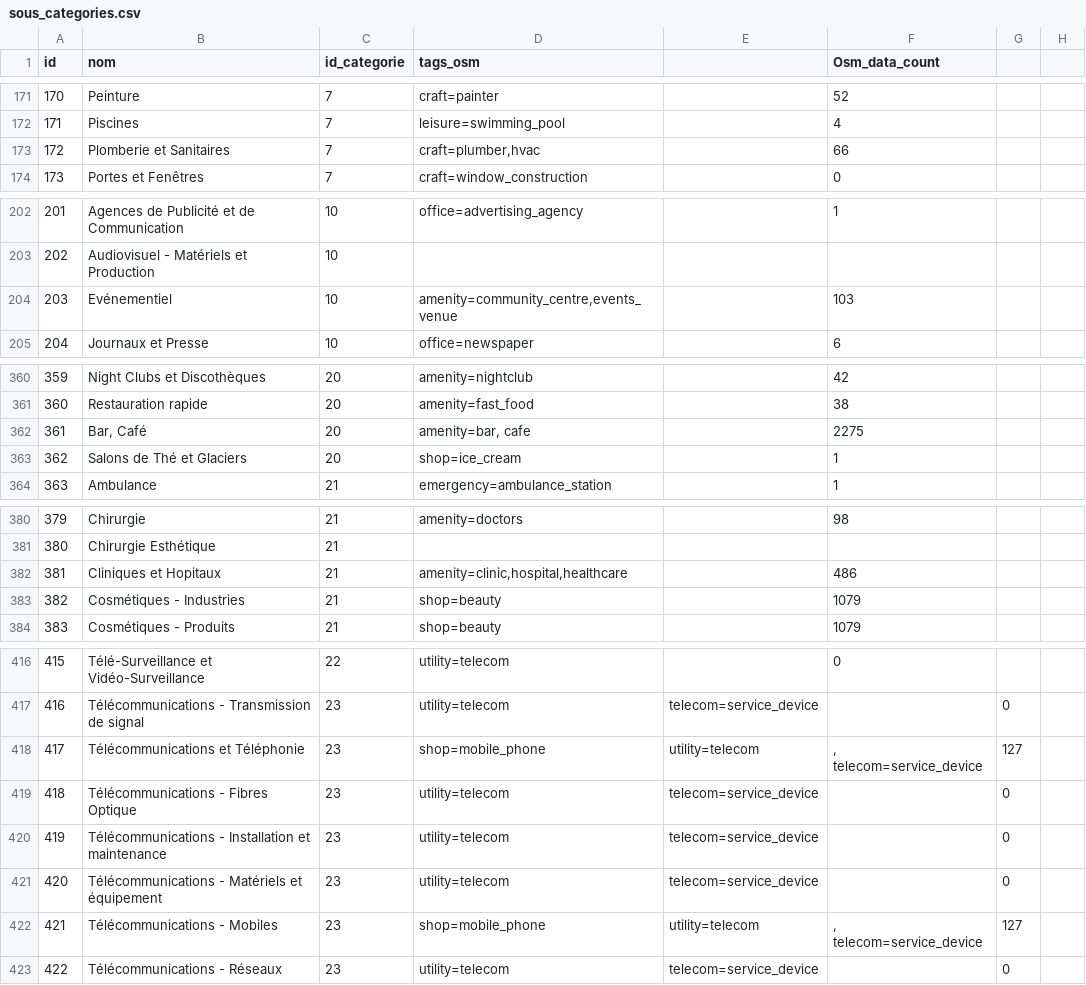
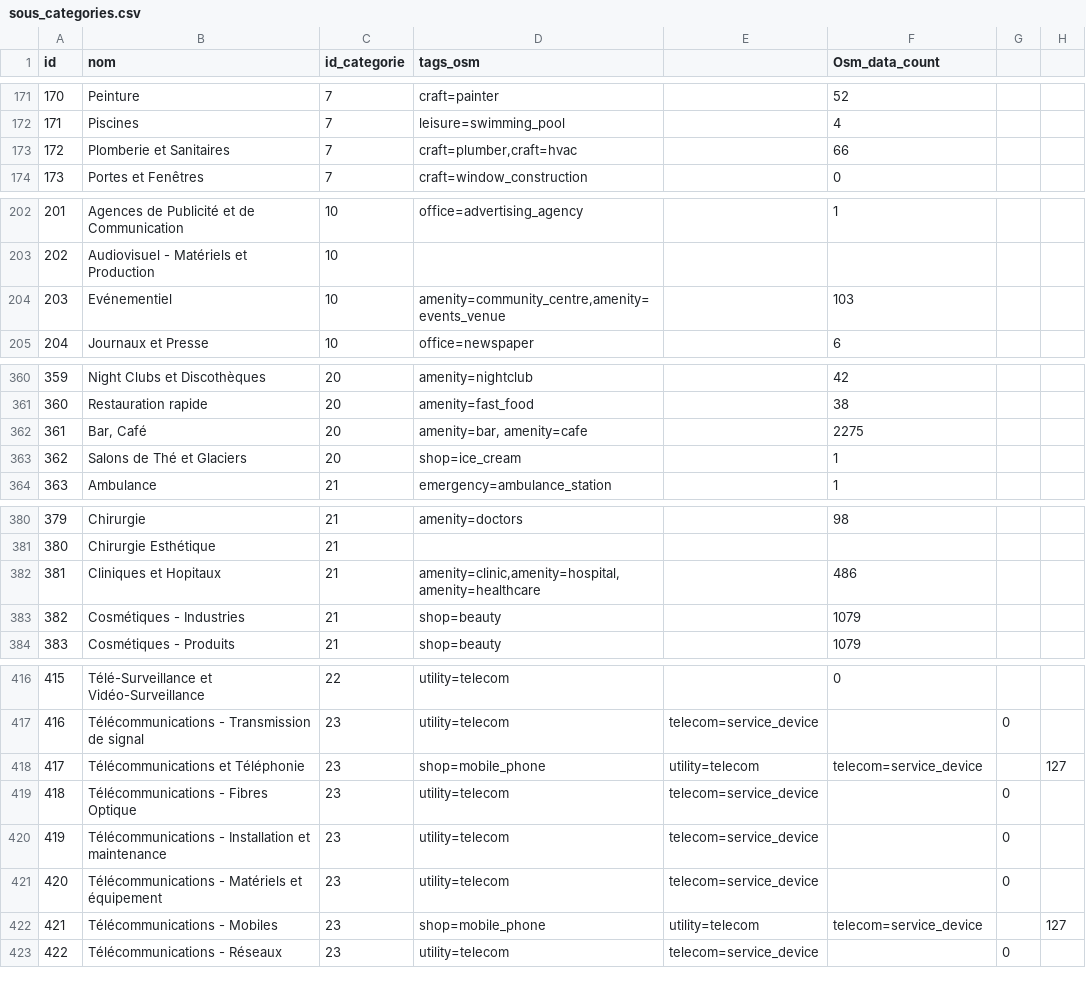
Before and after one commit to Position-Platform/osm2position, a CSV file: datas/sous_categories.csv, drawn as a sheet; only a part is shown, gaps mark what is left out; the diff covers the shown part only.

Commit message:
update csv

```diff
--- a/datas/sous_categories.csv
+++ b/datas/sous_categories.csv
@@ -172,3 +172,3 @@ id,nom,id_categorie,tags_osm,,Osm_data_count,,
 171,Piscines,7,leisure=swimming_pool,,4,,
-172,Plomberie et Sanitaires,7,"craft=plumber,hvac",,66,,
+172,Plomberie et Sanitaires,7,"craft=plumber,craft=hvac",,66,,
 173,Portes et Fenêtres,7,craft=window_construction,,0,,
@@ -203,3 +203,3 @@ id,nom,id_categorie,tags_osm,,Osm_data_count,,
 202,Audiovisuel - Matériels et Production,10,,,,,
-203,Evénementiel,10,"amenity=community_centre,events_venue",,103,,
+203,Evénementiel,10,"amenity=community_centre,amenity=events_venue",,103,,
 204,Journaux et Presse,10,office=newspaper,,6,,
@@ -361,3 +361,3 @@ id,nom,id_categorie,tags_osm,,Osm_data_count,,
 360,Restauration rapide,20,amenity=fast_food,,38,,
-361,"Bar, Café",20,"amenity=bar, cafe",,2275,,
+361,"Bar, Café",20,"amenity=bar, amenity=cafe",,2275,,
 362,Salons de Thé et Glaciers,20,shop=ice_cream,,1,,
@@ -381,3 +381,3 @@ id,nom,id_categorie,tags_osm,,Osm_data_count,,
 380,Chirurgie Esthétique,21,,,,,
-381,Cliniques et Hopitaux,21,"amenity=clinic,hospital,healthcare",,486,,
+381,Cliniques et Hopitaux,21,"amenity=clinic,amenity=hospital,amenity=healthcare",,486,,
 382,Cosmétiques - Industries,21,shop=beauty,,1079,,
@@ -417,3 +417,3 @@ id,nom,id_categorie,tags_osm,,Osm_data_count,,
 416,Télécommunications - Transmission de signal,23,utility=telecom,telecom=service_device,,0,
-417,Télécommunications et Téléphonie,23,shop=mobile_phone,utility=telecom,", telecom=service_device",127,
+417,Télécommunications et Téléphonie,23,shop=mobile_phone,utility=telecom,telecom=service_device,,127,
 418,Télécommunications - Fibres Optique,23,utility=telecom,telecom=service_device,,0,
@@ -421,3 +421,3 @@ id,nom,id_categorie,tags_osm,,Osm_data_count,,
 420,Télécommunications - Matériels et équipement,23,utility=telecom,telecom=service_device,,0,
-421,Télécommunications - Mobiles,23,shop=mobile_phone,utility=telecom,", telecom=service_device",127,
+421,Télécommunications - Mobiles,23,shop=mobile_phone,utility=telecom,telecom=service_device,,127,
 422,Télécommunications - Réseaux,23,utility=telecom,telecom=service_device,,0,
```
Also changed, not shown: 1 edited cell elsewhere in this file.
